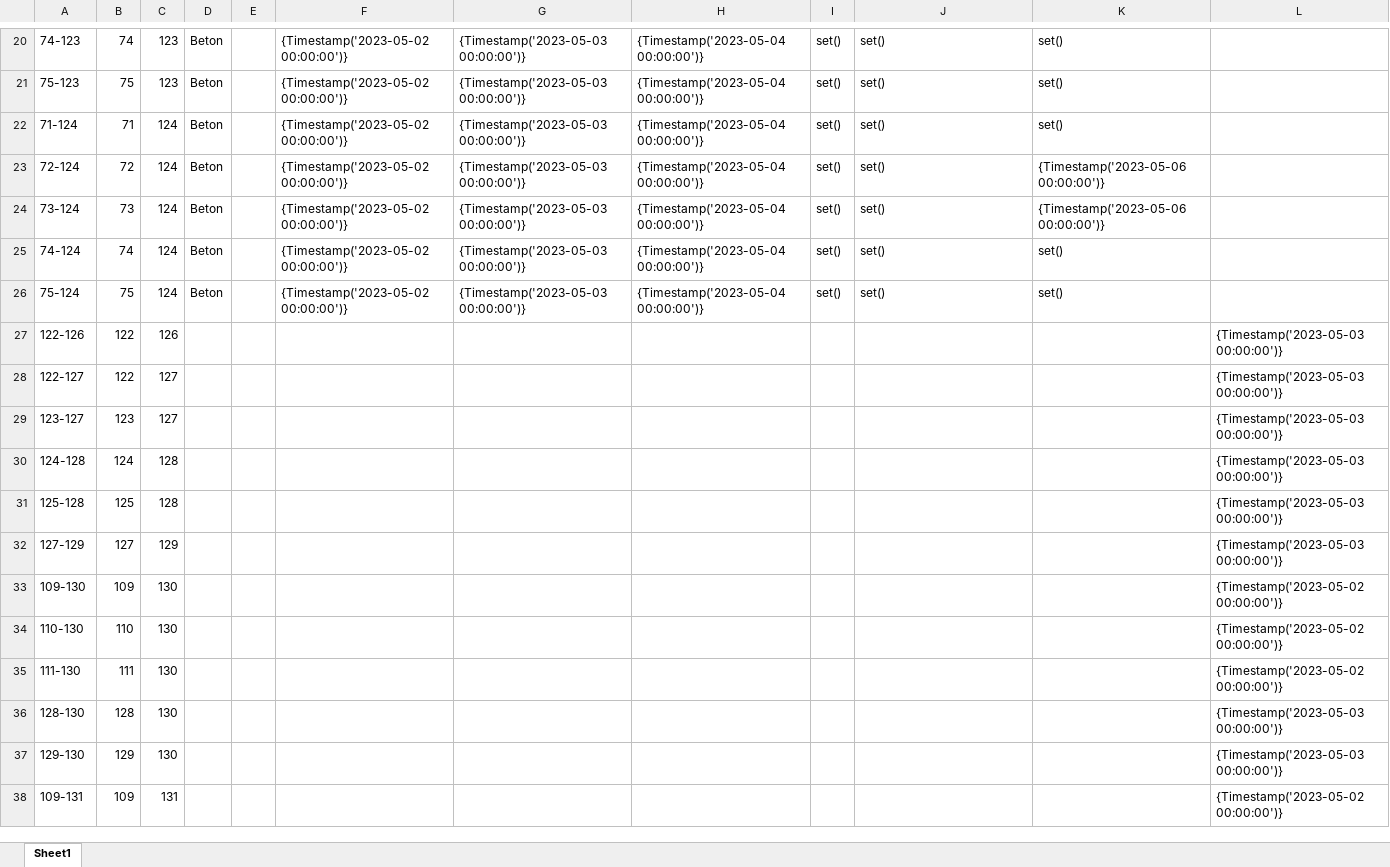
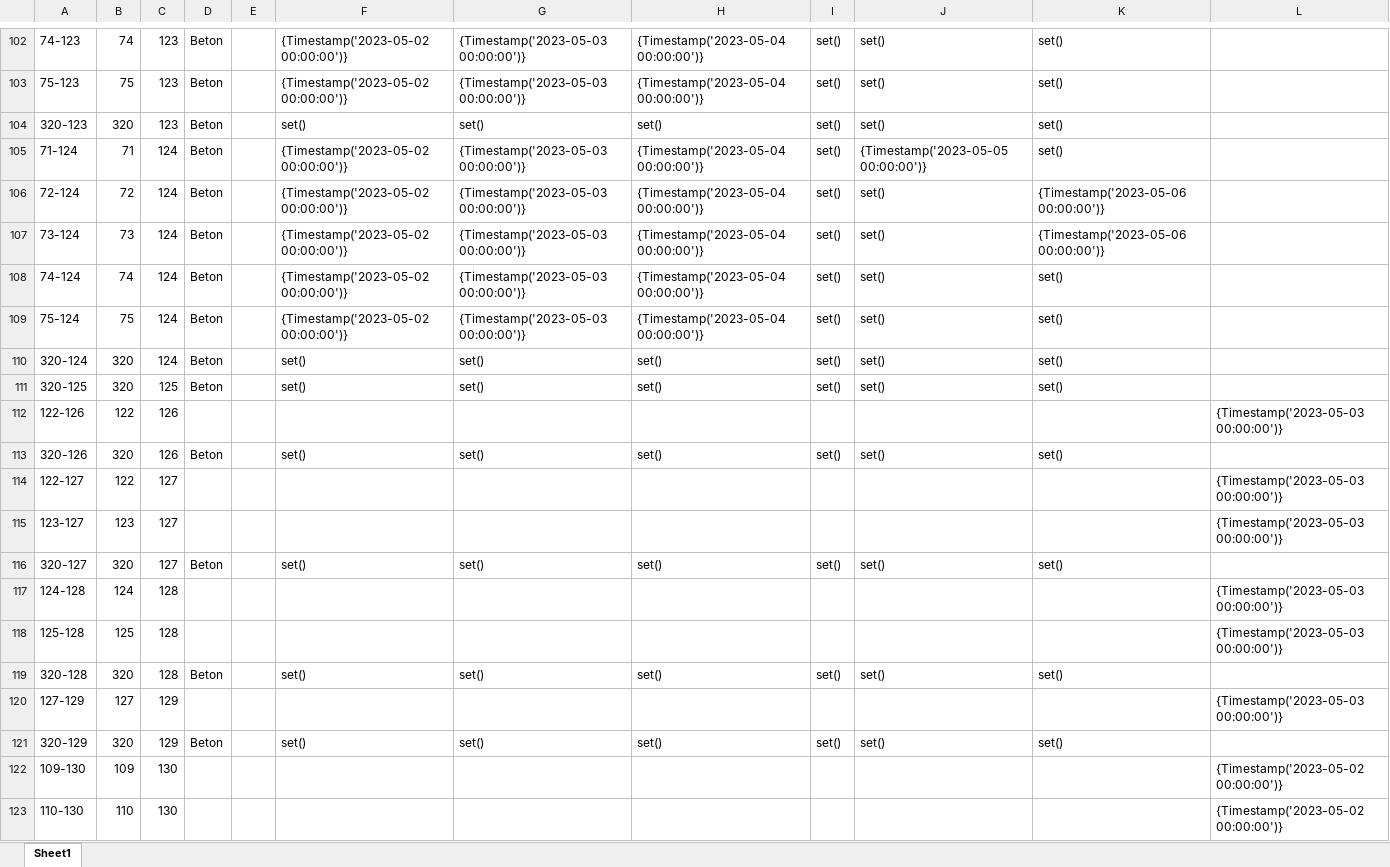
Before and after one commit to vladidmi/PythonPaintProgram, an Excel workbook: imgs/0_5_T1_SP_GRU_EG0_3101_03_F-P-001 - Wand.xlsx, sheet Sheet1, drawn as a sheet; only a part is shown, gaps mark what is left out; the shorter side is filled out with more unchanged rows; values as stored, in another font and other column widths than the file's, no borders; addresses are those after the commit; the diff covers the shown part only; the diff names each change by its address in the sheet, - before the commit and + after, or states it on an @@ line.

```diff
--- a/imgs/0_5_T1_SP_GRU_EG0_3101_03_F-P-001 - Wand.xlsx (sheet Sheet1)
+++ b/imgs/0_5_T1_SP_GRU_EG0_3101_03_F-P-001 - Wand.xlsx (sheet Sheet1)
+row 104: 320-123 | 320 | 123 | Beton |  | set() | set() | set() | set() | set() | set()
-J105: set()
+J105: {Timestamp('2023-05-05 00:00:00')}
+row 110: 320-124 | 320 | 124 | Beton |  | set() | set() | set() | set() | set() | set()
+row 111: 320-125 | 320 | 125 | Beton |  | set() | set() | set() | set() | set() | set()
+row 113: 320-126 | 320 | 126 | Beton |  | set() | set() | set() | set() | set() | set()
+row 116: 320-127 | 320 | 127 | Beton |  | set() | set() | set() | set() | set() | set()
+row 119: 320-128 | 320 | 128 | Beton |  | set() | set() | set() | set() | set() | set()
+row 121: 320-129 | 320 | 129 | Beton |  | set() | set() | set() | set() | set() | set()
```
Also changed, not shown: 117 added rows and 2 edited cells elsewhere in this sheet, imgs/1_5_T1_SP_GRU_EG0_3101_03_F-P-001 - Decke.xlsx, imgs/2_5_T1_SP_GRU_OG1_4101_03_F-P-001 - Wand.xlsx, 11 other files.
